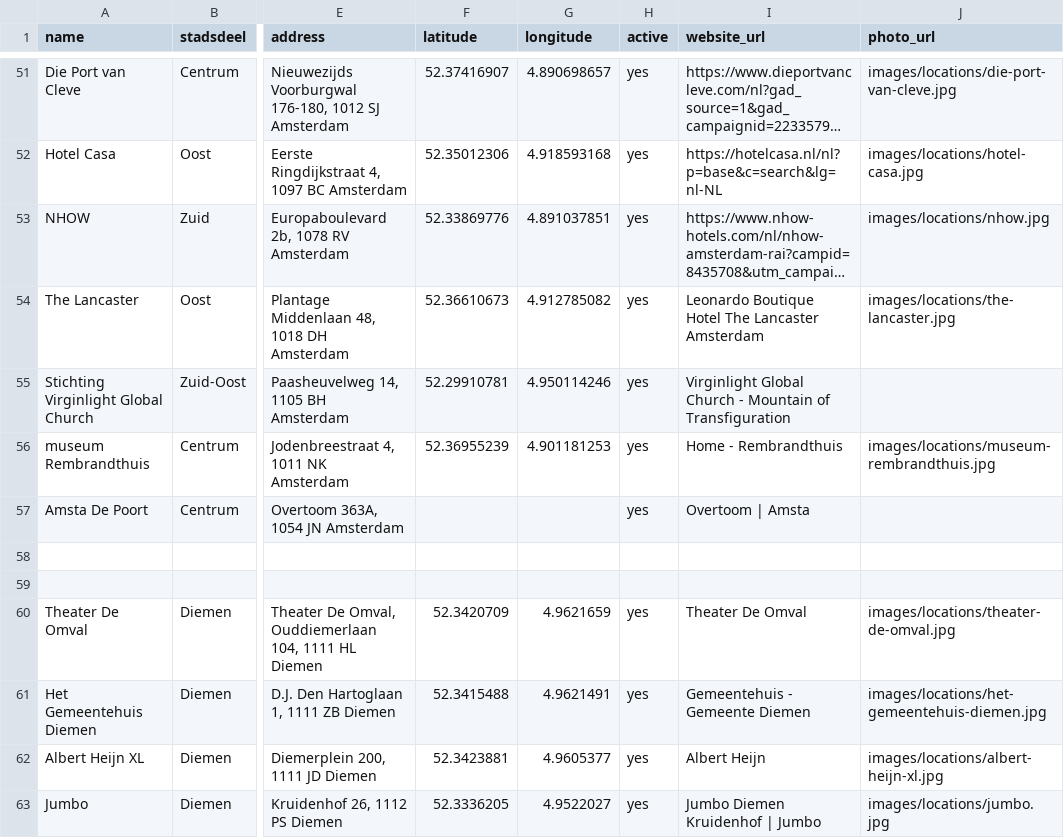
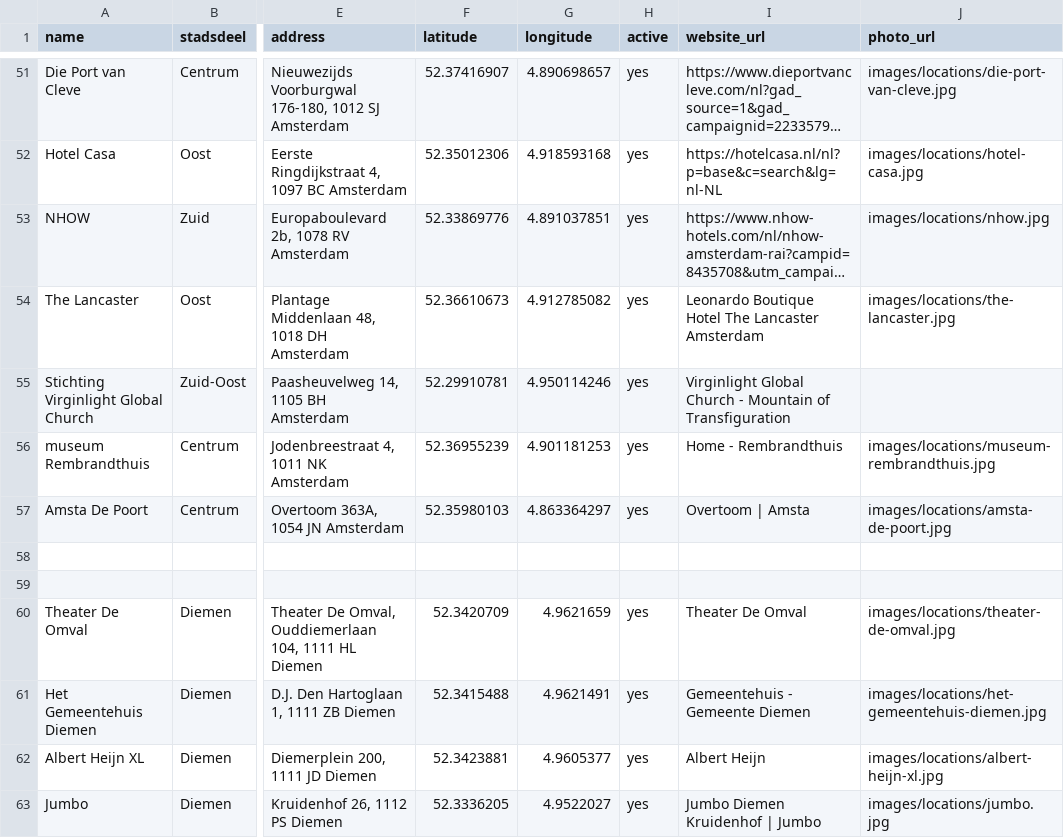
Before and after one commit to Koeltekaart/koeltekaart-amsterdam, a CSV file: data/locations.csv, drawn as a sheet; only a part is shown, gaps mark what is left out; long unchanged cells end in …; the diff names each change by its address in the sheet, - before the commit and + after, or states it on an @@ line.

```diff
--- a/data/locations.csv
+++ b/data/locations.csv
-F57 (latitude): (empty)
+F57 (latitude): 52.35980103
-G57 (longitude): (empty)
+G57 (longitude): 4.863364297
-J57 (photo_url): (empty)
+J57 (photo_url): images/locations/amsta-de-poort.jpg
```
Also changed, not shown: 2 other files.
